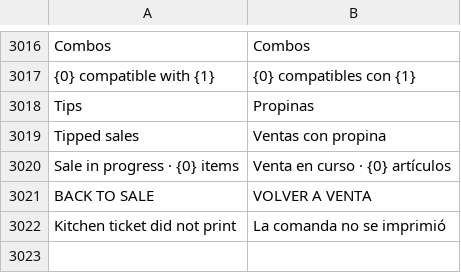
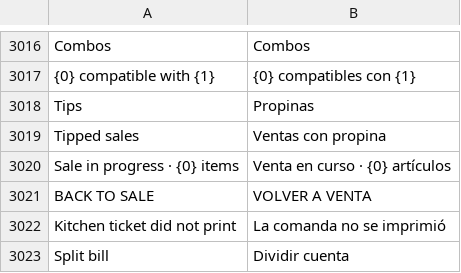
Before and after one commit to HolyMC2/POS-Awesome, a CSV file: posawesome/translations/es.csv, drawn as a sheet; only a part is shown, gaps mark what is left out; the diff names each change by its address in the sheet, - before the commit and + after, or states it on an @@ line.

```diff
--- a/posawesome/translations/es.csv
+++ b/posawesome/translations/es.csv
+row 3023: Split bill | Dividir cuenta
```
Also changed, not shown: 5 other files.
